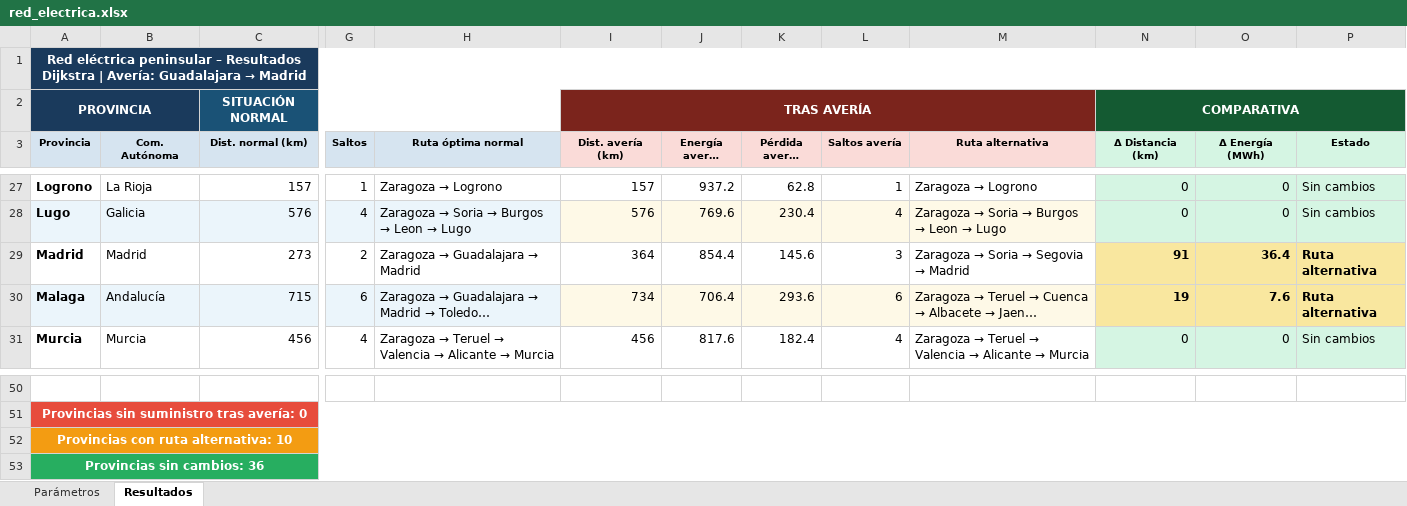
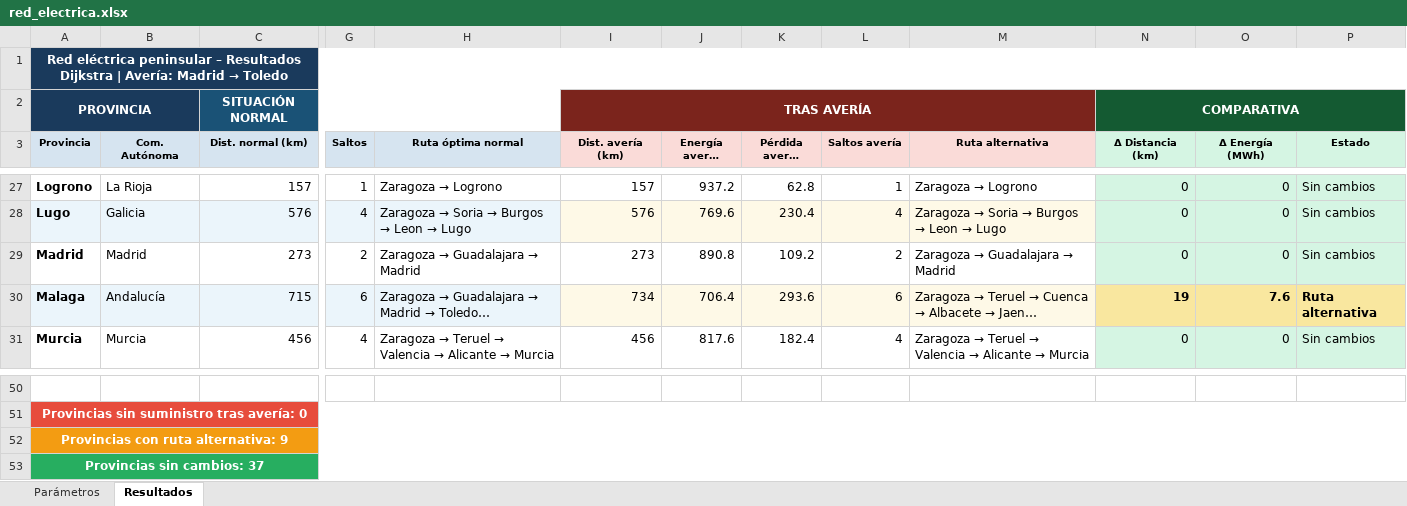
Before and after one commit to alejandraestremeragil-cloud/ENERGIA-ELECTRICA, an Excel workbook: red_electrica.xlsx, sheet Resultados, drawn as a sheet; only a part is shown, gaps mark what is left out; long unchanged cells end in …; values as stored, in another font and other column widths than the file's, no borders; the diff names each change by its address in the sheet, - before the commit and + after, or states it on an @@ line.

```diff
--- a/red_electrica.xlsx (sheet Resultados)
+++ b/red_electrica.xlsx (sheet Resultados)
@@ A1 (Provincia): …| Avería: Guadalajara → Madrid → …| Avería: Madrid → Toledo @@
-I29 (Dist. avería (km)): 364
+I29 (Dist. avería (km)): 273
-J29 (Energía avería (MWh)): 854.4
+J29 (Energía avería (MWh)): 890.8
-K29 (Pérdida avería (MWh)): 145.6
+K29 (Pérdida avería (MWh)): 109.2
-L29 (Saltos avería): 3
+L29 (Saltos avería): 2
@@ M29 (Ruta alternativa): Zaragoza → Soria → Segovia → Madrid → Zaragoza → Guadalajara → Madrid @@
-N29 (Δ Distancia (km)): 91
+N29 (Δ Distancia (km)): 0
@@ N29:P29 fill: #F9E79F → #D5F5E3, bold: on → off @@
-O29 (Δ Energía (MWh)): 36.4
+O29 (Δ Energía (MWh)): 0
-P29 (Estado): Ruta alternativa
+P29 (Estado): Sin cambios
-A52 (Provincia): Provincias con ruta alternativa: 10
+A52 (Provincia): Provincias con ruta alternativa: 9
-A53 (Provincia): Provincias sin cambios: 36
+A53 (Provincia): Provincias sin cambios: 37
```
Also changed, not shown: sheet Parámetros, 4 other files.
